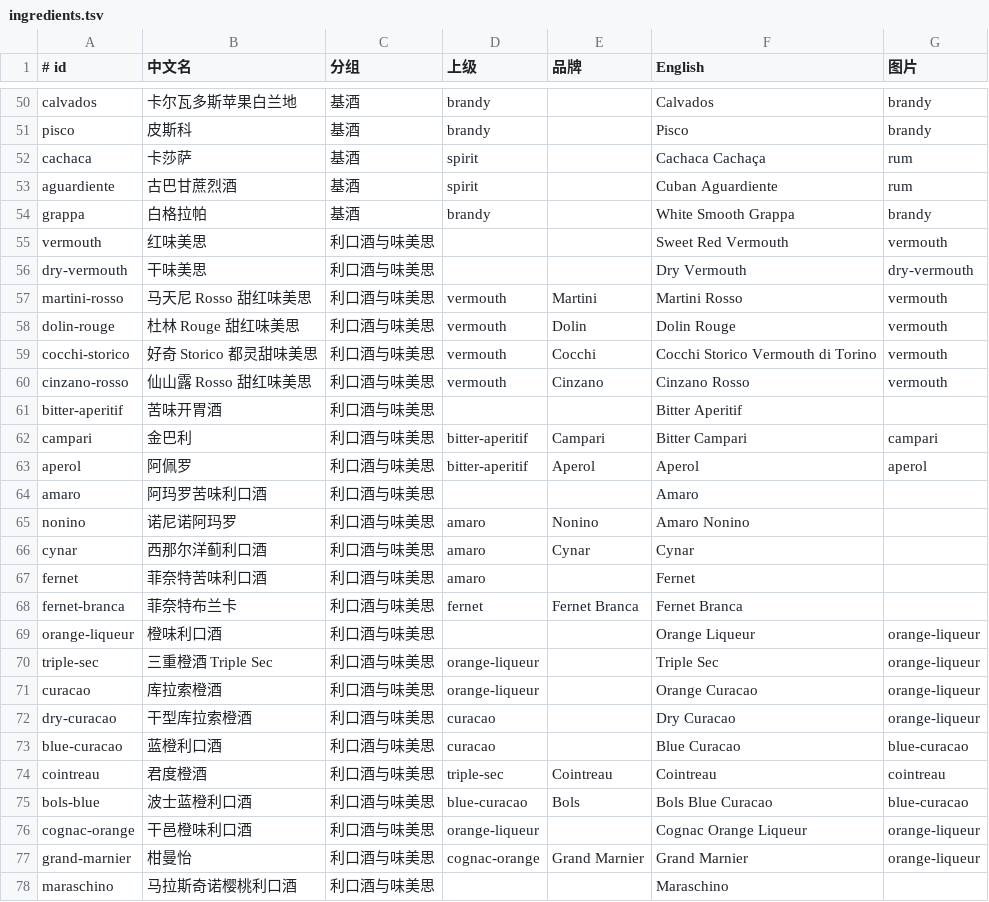
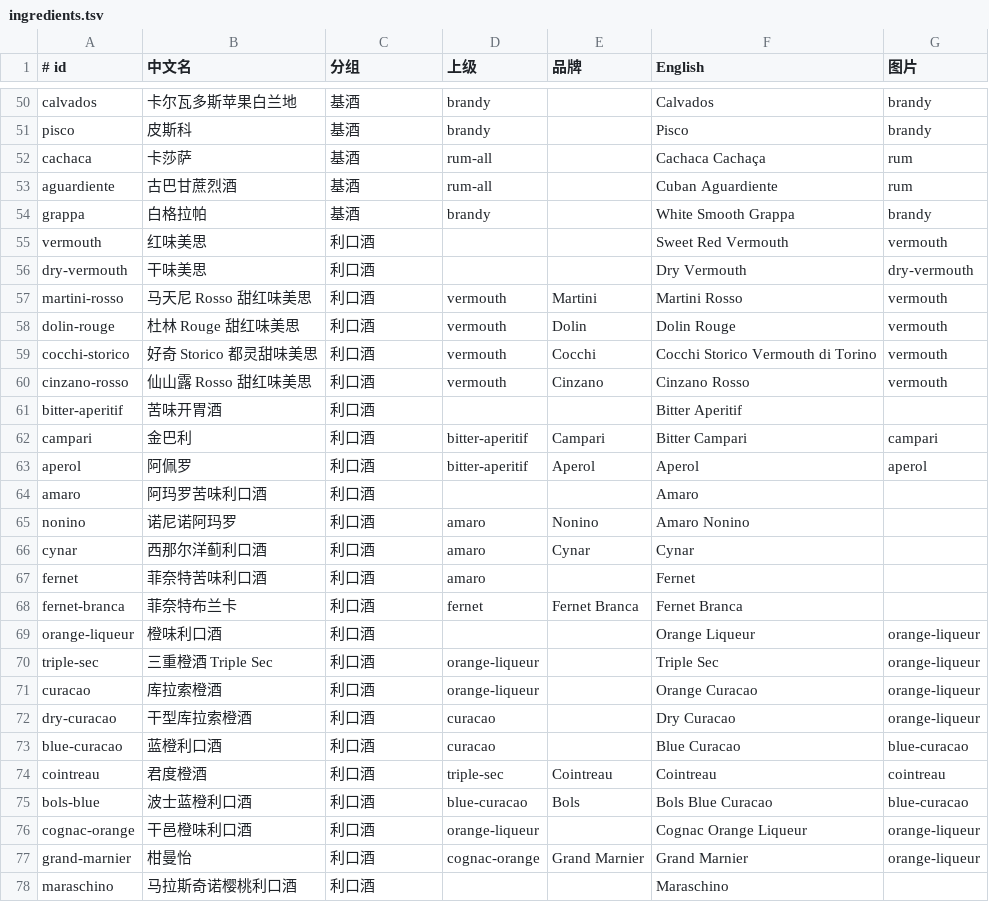
Before and after one commit to Vio1331/mixbook, a TSV file: data/ingredients.tsv, drawn as a sheet; only a part is shown, gaps mark what is left out; the diff covers the shown part only.

Commit message:
Simplify pantry spirit categories

```diff
--- a/data/ingredients.tsv
+++ b/data/ingredients.tsv
@@ -51,28 +51,28 @@ calvados|卡尔瓦多斯苹果白兰地|基酒|brandy||Calvados|brandy
 pisco|皮斯科|基酒|brandy||Pisco|brandy
-cachaca|卡莎萨|基酒|spirit||Cachaca Cachaça|rum
-aguardiente|古巴甘蔗烈酒|基酒|spirit||Cuban Aguardiente|rum
+cachaca|卡莎萨|基酒|rum-all||Cachaca Cachaça|rum
+aguardiente|古巴甘蔗烈酒|基酒|rum-all||Cuban Aguardiente|rum
 grappa|白格拉帕|基酒|brandy||White Smooth Grappa|brandy
-vermouth|红味美思|利口酒与味美思|||Sweet Red Vermouth|vermouth
-dry-vermouth|干味美思|利口酒与味美思|||Dry Vermouth|dry-vermouth
-martini-rosso|马天尼 Rosso 甜红味美思|利口酒与味美思|vermouth|Martini|Martini Rosso|vermouth
-dolin-rouge|杜林 Rouge 甜红味美思|利口酒与味美思|vermouth|Dolin|Dolin Rouge|vermouth
-cocchi-storico|好奇 Storico 都灵甜味美思|利口酒与味美思|vermouth|Cocchi|Cocchi Storico Vermouth di Torino|vermouth
-cinzano-rosso|仙山露 Rosso 甜红味美思|利口酒与味美思|vermouth|Cinzano|Cinzano Rosso|vermouth
-bitter-aperitif|苦味开胃酒|利口酒与味美思|||Bitter Aperitif|
-campari|金巴利|利口酒与味美思|bitter-aperitif|Campari|Bitter Campari|campari
-aperol|阿佩罗|利口酒与味美思|bitter-aperitif|Aperol|Aperol|aperol
-amaro|阿玛罗苦味利口酒|利口酒与味美思|||Amaro|
-nonino|诺尼诺阿玛罗|利口酒与味美思|amaro|Nonino|Amaro Nonino|
-cynar|西那尔洋蓟利口酒|利口酒与味美思|amaro|Cynar|Cynar|
-fernet|菲奈特苦味利口酒|利口酒与味美思|amaro||Fernet|
-fernet-branca|菲奈特布兰卡|利口酒与味美思|fernet|Fernet Branca|Fernet Branca|
-orange-liqueur|橙味利口酒|利口酒与味美思|||Orange Liqueur|orange-liqueur
-triple-sec|三重橙酒 Triple Sec|利口酒与味美思|orange-liqueur||Triple Sec|orange-liqueur
-curacao|库拉索橙酒|利口酒与味美思|orange-liqueur||Orange Curacao|orange-liqueur
-dry-curacao|干型库拉索橙酒|利口酒与味美思|curacao||Dry Curacao|orange-liqueur
-blue-curacao|蓝橙利口酒|利口酒与味美思|curacao||Blue Curacao|blue-curacao
-cointreau|君度橙酒|利口酒与味美思|triple-sec|Cointreau|Cointreau|cointreau
-bols-blue|波士蓝橙利口酒|利口酒与味美思|blue-curacao|Bols|Bols Blue Curacao|blue-curacao
-cognac-orange|干邑橙味利口酒|利口酒与味美思|orange-liqueur||Cognac Orange Liqueur|orange-liqueur
-grand-marnier|柑曼怡|利口酒与味美思|cognac-orange|Grand Marnier|Grand Marnier|orange-liqueur
-maraschino|马拉斯奇诺樱桃利口酒|利口酒与味美思|||Maraschino|
+vermouth|红味美思|利口酒|||Sweet Red Vermouth|vermouth
+dry-vermouth|干味美思|利口酒|||Dry Vermouth|dry-vermouth
+martini-rosso|马天尼 Rosso 甜红味美思|利口酒|vermouth|Martini|Martini Rosso|vermouth
+dolin-rouge|杜林 Rouge 甜红味美思|利口酒|vermouth|Dolin|Dolin Rouge|vermouth
+cocchi-storico|好奇 Storico 都灵甜味美思|利口酒|vermouth|Cocchi|Cocchi Storico Vermouth di Torino|vermouth
+cinzano-rosso|仙山露 Rosso 甜红味美思|利口酒|vermouth|Cinzano|Cinzano Rosso|vermouth
+bitter-aperitif|苦味开胃酒|利口酒|||Bitter Aperitif|
+campari|金巴利|利口酒|bitter-aperitif|Campari|Bitter Campari|campari
+aperol|阿佩罗|利口酒|bitter-aperitif|Aperol|Aperol|aperol
+amaro|阿玛罗苦味利口酒|利口酒|||Amaro|
+nonino|诺尼诺阿玛罗|利口酒|amaro|Nonino|Amaro Nonino|
+cynar|西那尔洋蓟利口酒|利口酒|amaro|Cynar|Cynar|
+fernet|菲奈特苦味利口酒|利口酒|amaro||Fernet|
+fernet-branca|菲奈特布兰卡|利口酒|fernet|Fernet Branca|Fernet Branca|
+orange-liqueur|橙味利口酒|利口酒|||Orange Liqueur|orange-liqueur
+triple-sec|三重橙酒 Triple Sec|利口酒|orange-liqueur||Triple Sec|orange-liqueur
+curacao|库拉索橙酒|利口酒|orange-liqueur||Orange Curacao|orange-liqueur
+dry-curacao|干型库拉索橙酒|利口酒|curacao||Dry Curacao|orange-liqueur
+blue-curacao|蓝橙利口酒|利口酒|curacao||Blue Curacao|blue-curacao
+cointreau|君度橙酒|利口酒|triple-sec|Cointreau|Cointreau|cointreau
+bols-blue|波士蓝橙利口酒|利口酒|blue-curacao|Bols|Bols Blue Curacao|blue-curacao
+cognac-orange|干邑橙味利口酒|利口酒|orange-liqueur||Cognac Orange Liqueur|orange-liqueur
+grand-marnier|柑曼怡|利口酒|cognac-orange|Grand Marnier|Grand Marnier|orange-liqueur
+maraschino|马拉斯奇诺樱桃利口酒|利口酒|||Maraschino|
```
Also changed, not shown: 36 edited cells elsewhere in this file, 6 other files.
